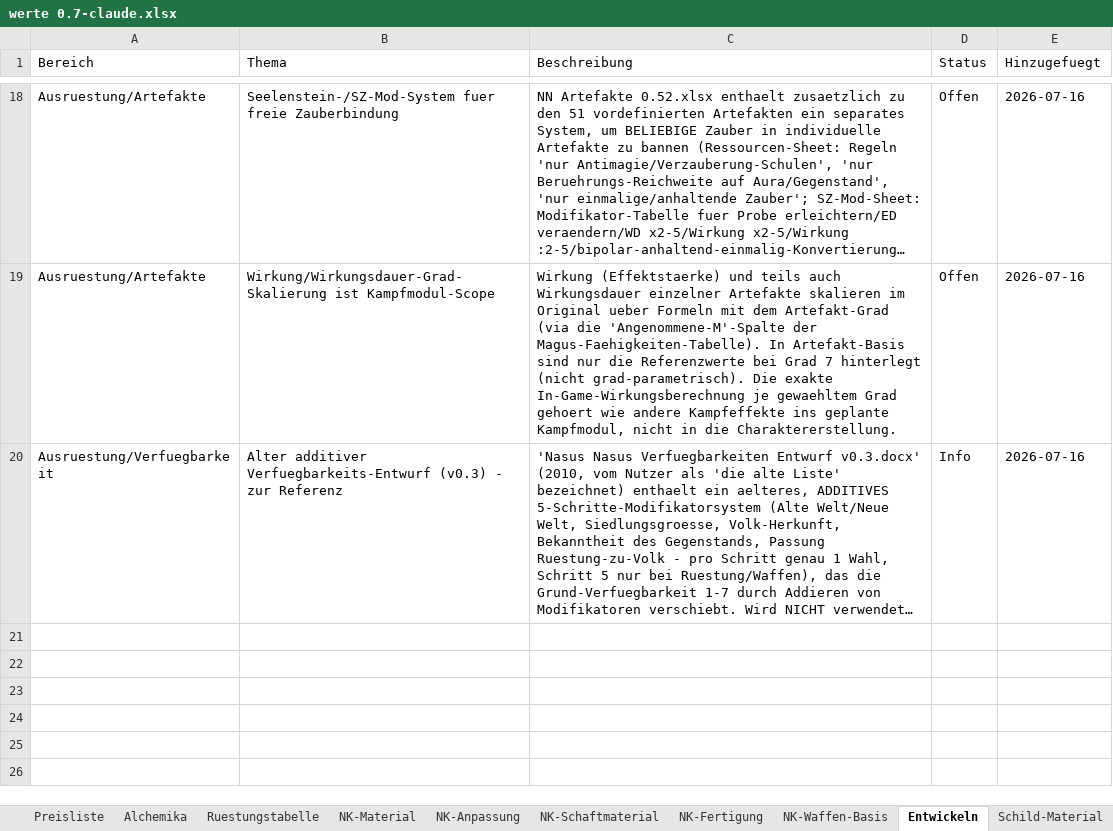
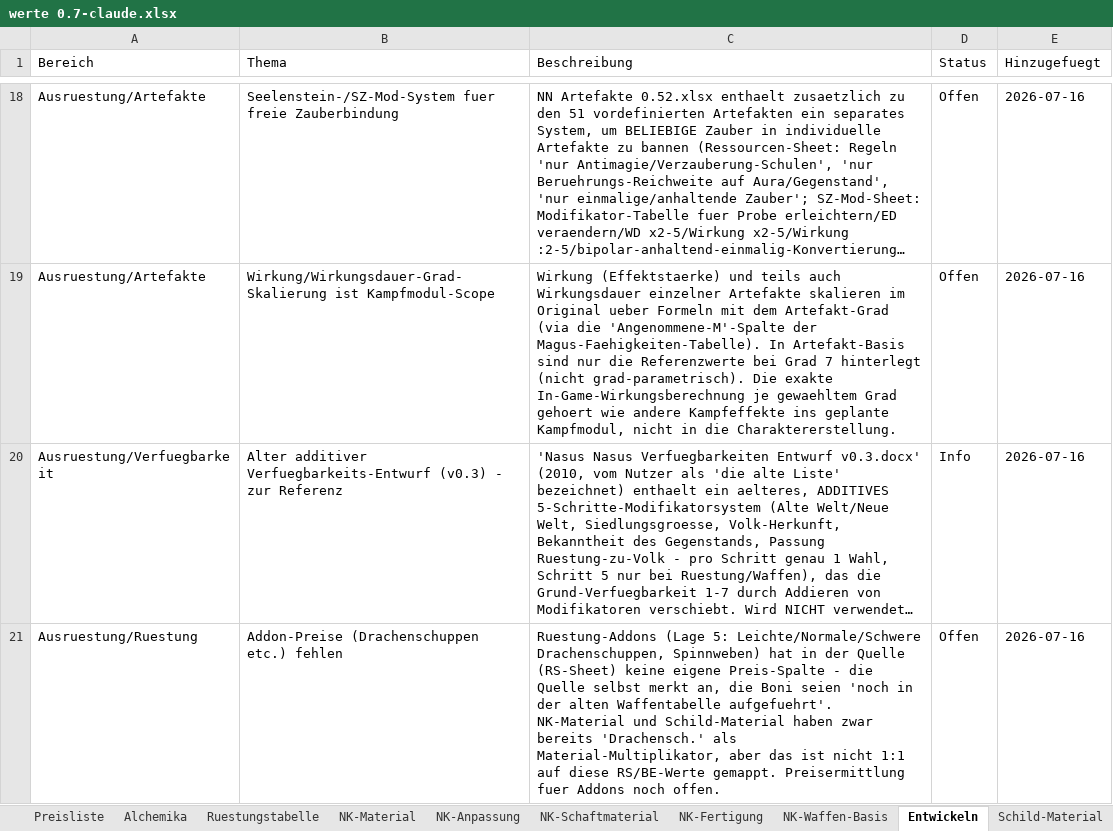
Before and after one commit to njebich/nasus, an Excel workbook: werte 0.7-claude.xlsx, sheet Entwickeln, drawn as a sheet; only a part is shown, gaps mark what is left out; long unchanged cells end in …; values as stored, in another font and other column widths than the file's, no borders; the diff covers the shown part only; the diff names each change by its address in the sheet, - before the commit and + after, or states it on an @@ line.

```diff
--- a/werte 0.7-claude.xlsx (sheet Entwickeln)
+++ b/werte 0.7-claude.xlsx (sheet Entwickeln)
+row 21: Ausruestung/Ruestung | Addon-Preise (Drachenschuppen etc.) fehlen | Ruestung-Addons (Lage 5: Leichte/Normale/Schwere Drachenschuppen, Spinnweben) hat in der Quelle (RS-Sheet) keine eigene Preis-Spalte - die Quelle selbst merkt an, die Boni seien 'noch in der alten Waffentabelle aufgefuehrt'. NK-Material und Schild-Material haben zwar bereits 'Drachensch.' als Material-Multiplikator, aber das ist nicht 1:1 auf diese RS/BE-Werte gemappt. Preisermittlung fuer Addons noch offen. | Offen | 2026-07-16
```
Also changed, not shown: 1 added row and 2 edited cells elsewhere in this sheet, other sheet tabs.
